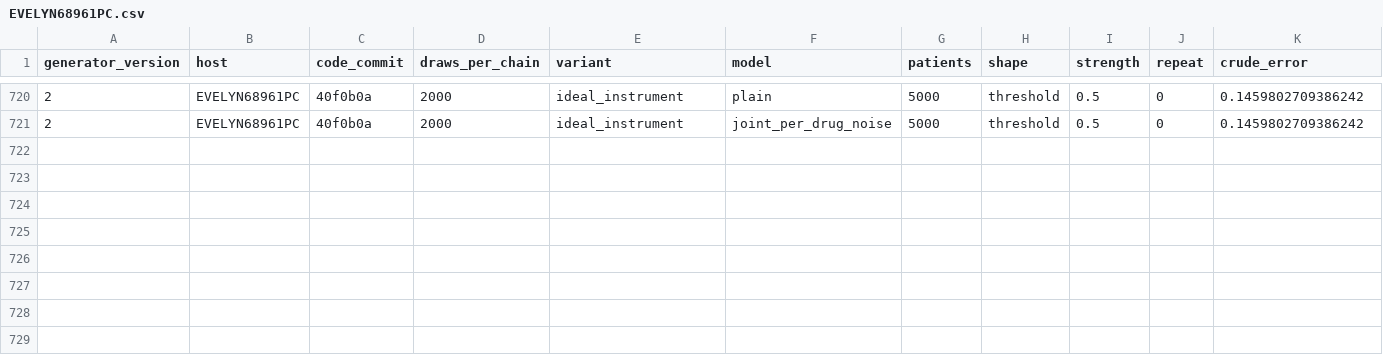
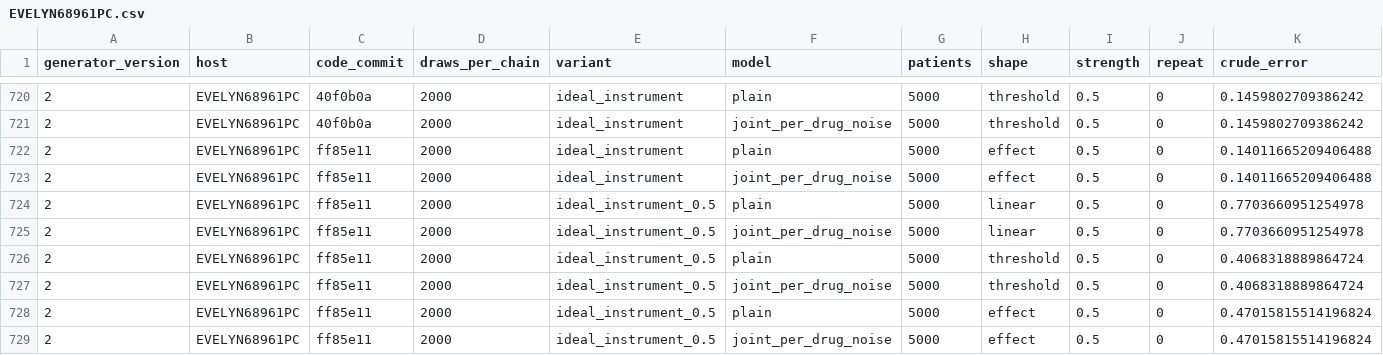
Before and after one commit to Evelyn68961/hidden-confounding-stress-test, a CSV file: results/generator-v2/uniform_2000/EVELYN68961PC.csv, drawn as a sheet; only a part is shown, gaps mark what is left out; rows hold the shown columns only; the diff names each change by its address in the sheet, - before the commit and + after, or states it on an @@ line.

```diff
--- a/results/generator-v2/uniform_2000/EVELYN68961PC.csv
+++ b/results/generator-v2/uniform_2000/EVELYN68961PC.csv
+row 722: 2 | EVELYN68961PC | ff85e11 | 2000 | ideal_instrument | plain | 5000 | effect | 0.5 | 0 | 0.14011665209406488
+row 723: 2 | EVELYN68961PC | ff85e11 | 2000 | ideal_instrument | joint_per_drug_noise | 5000 | effect | 0.5 | 0 | 0.14011665209406488
+row 724: 2 | EVELYN68961PC | ff85e11 | 2000 | ideal_instrument_0.5 | plain | 5000 | linear | 0.5 | 0 | 0.7703660951254978
+row 725: 2 | EVELYN68961PC | ff85e11 | 2000 | ideal_instrument_0.5 | joint_per_drug_noise | 5000 | linear | 0.5 | 0 | 0.7703660951254978
+row 726: 2 | EVELYN68961PC | ff85e11 | 2000 | ideal_instrument_0.5 | plain | 5000 | threshold | 0.5 | 0 | 0.4068318889864724
+row 727: 2 | EVELYN68961PC | ff85e11 | 2000 | ideal_instrument_0.5 | joint_per_drug_noise | 5000 | threshold | 0.5 | 0 | 0.4068318889864724
+row 728: 2 | EVELYN68961PC | ff85e11 | 2000 | ideal_instrument_0.5 | plain | 5000 | effect | 0.5 | 0 | 0.47015815514196824
+row 729: 2 | EVELYN68961PC | ff85e11 | 2000 | ideal_instrument_0.5 | joint_per_drug_noise | 5000 | effect | 0.5 | 0 | 0.47015815514196824
```
Also changed, not shown: 1 other file.
